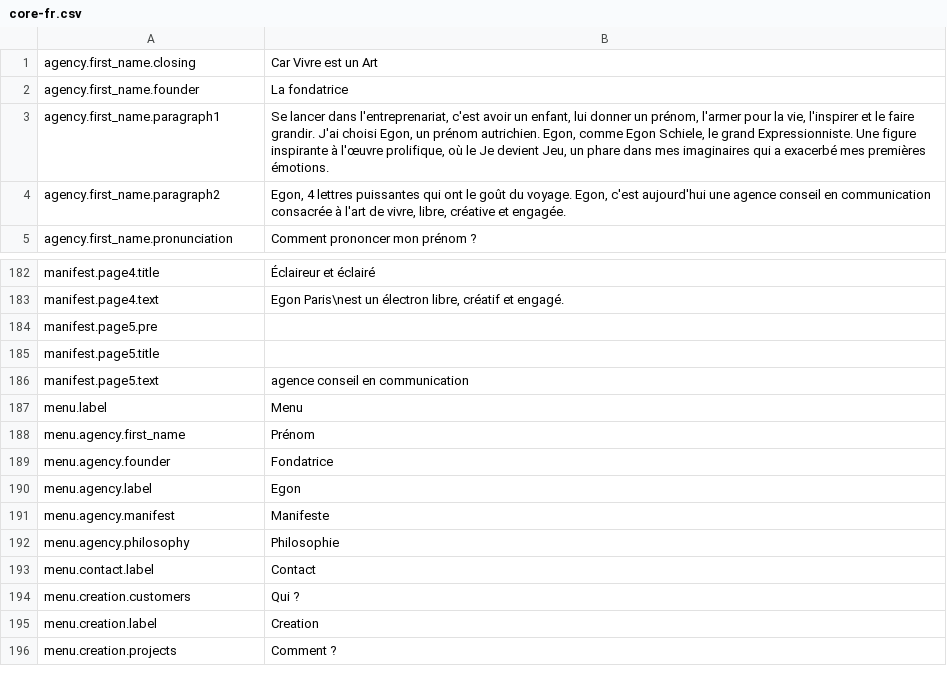
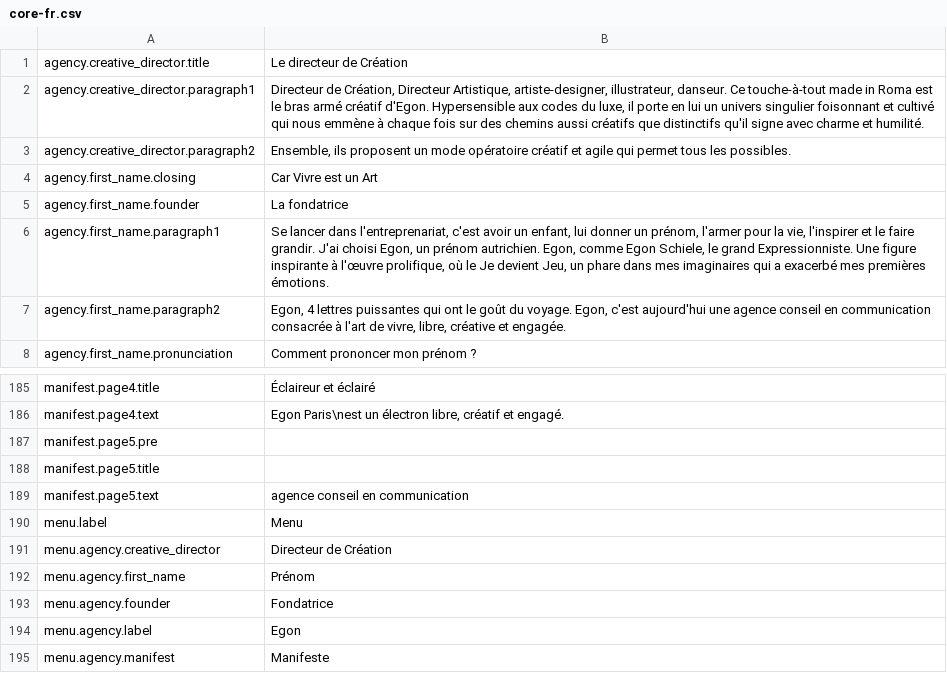
Before and after one commit to Robloche/egon, a CSV file: locales-sources/core-fr.csv, drawn as a sheet; only a part is shown, gaps mark what is left out; the shorter side is filled out with more unchanged rows.

```diff
--- a/locales-sources/core-fr.csv
+++ b/locales-sources/core-fr.csv
@@ -1 +1,4 @@
+agency.creative_director.title;Le directeur de Création
+agency.creative_director.paragraph1;Directeur de Création, Directeur Artistique, artiste-designer, illustrateur, danseur. Ce touche-à-tout made in Roma est le bras armé créatif d'Egon. Hypersensible aux codes du luxe, il porte en lui un univers singulier foisonnant et cultivé qui nous emmène à chaque fois sur des chemins aussi créatifs que distinctifs qu'il signe avec charme et humilité.
+agency.creative_director.paragraph2;Ensemble, ils proposent un mode opératoire créatif et agile qui permet tous les possibles.
 agency.first_name.closing;Car Vivre est un Art
@@ -187,2 +190,3 @@ manifest.page5.text;agence conseil en communication
 menu.label;Menu
+menu.agency.creative_director;Directeur de Création
 menu.agency.first_name;Prénom
```
Also changed, not shown: locales-sources/core-en.csv, locales-sources/core-it.csv, 13 other files.
